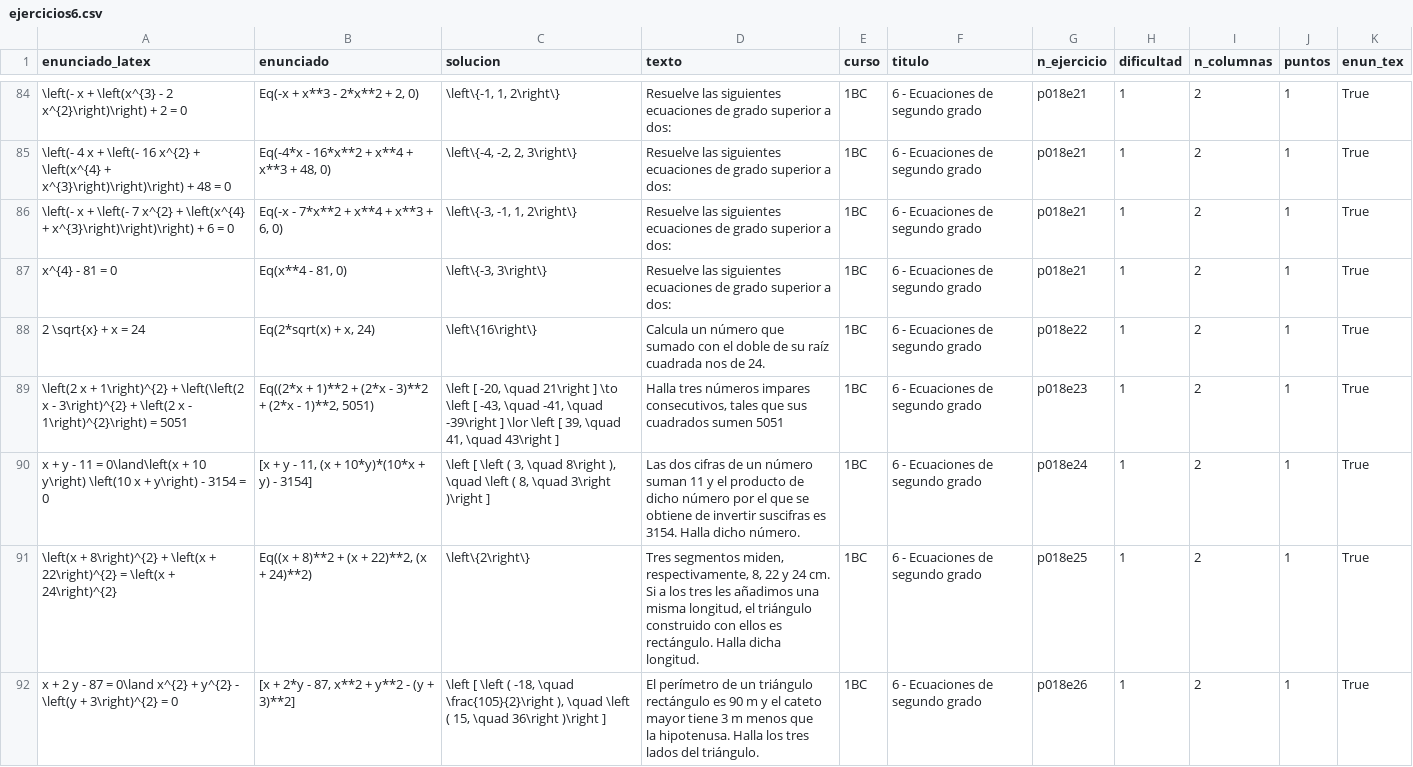
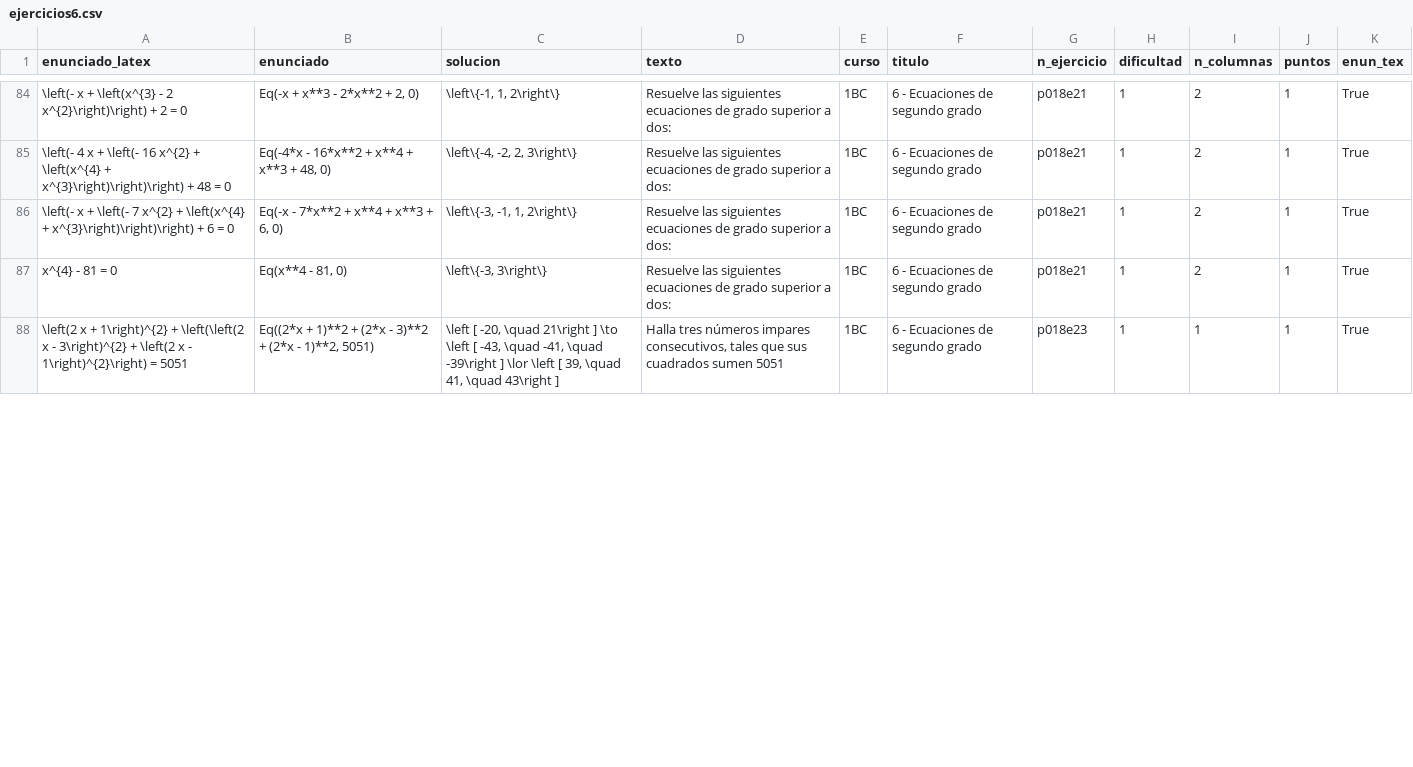
Before and after one commit to crdguez/mat1bac_cit, a CSV file: notebooks/ejercicios6.csv, drawn as a sheet; only a part is shown, gaps mark what is left out; removed rows and columns are numbered as before the commit, all else as after; ↵ is a line break in a cell; the diff covers the shown part only; the diff names each change by its address in the sheet, - before the commit and + after, or states it on an @@ line.

```diff
--- a/notebooks/ejercicios6.csv
+++ b/notebooks/ejercicios6.csv
-row 88: 2 \sqrt{x} + x = 24 | Eq(2*sqrt(x) + x, 24) | \left\{16\right\} | Calcula un número que sumado con el doble de su raíz cuadrada nos de 24. | 1BC | 6 - Ecuaciones de segundo grado | p018e22 | 1 | 2 | 1 | True
-I88 (n_columnas): 2
+I88 (n_columnas): 1
-row 90: x + y - 11 = 0\land\left(x + 10 y\right) \left(10 x + y\right) - 3154 = 0 | [x + y - 11, (x + 10*y)*(10*x + y) - 3154] | \left [ \left ( 3, \quad 8\right ), \quad \left ( 8, \quad 3\right )\right ] | Las dos cifras de un número suman 11 y el producto de dicho número por el que se obtiene de invertir suscifras es 3154. Halla dicho número. | 1BC | 6 - Ecuaciones de segundo grado | p018e24 | 1 | 2 | 1 | True
-row 91: \left(x + 8\right)^{2} + \left(x + 22\right)^{2} = \left(x + 24\right)^{2} | Eq((x + 8)**2 + (x + 22)**2, (x + 24)**2) | \left\{2\right\} | Tres segmentos miden, respectivamente, 8, 22 y 24 cm. ↵ Si a los tres les añadimos una misma longitud, el triángulo construido con ellos es rectángulo. Halla dicha longitud. | 1BC | 6 - Ecuaciones de segundo grado | p018e25 | 1 | 2 | 1 | True
-row 92: x + 2 y - 87 = 0\land x^{2} + y^{2} - \left(y + 3\right)^{2} = 0 | [x + 2*y - 87, x**2 + y**2 - (y + 3)**2] | \left [ \left ( -18, \quad \frac{105}{2}\right ), \quad \left ( 15, \quad 36\right )\right ] | El perímetro de un triángulo rectángulo es 90 m y el cateto mayor tiene 3 m menos que ↵ la hipotenusa. Halla los tres lados del triángulo. | 1BC | 6 - Ecuaciones de segundo grado | p018e26 | 1 | 2 | 1 | True
```
Also changed, not shown: 6 added rows, 3 removed rows and 6 edited cells elsewhere in this file, 3 other files.
